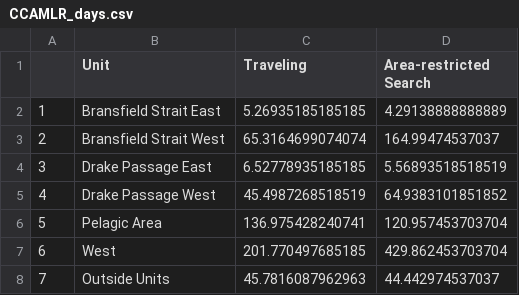
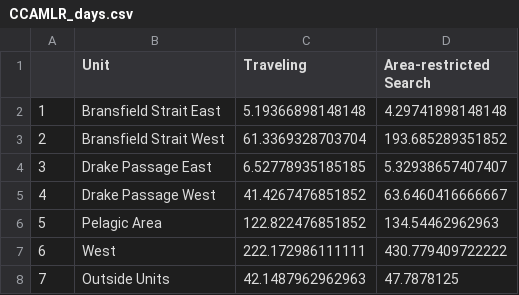
Before and after one commit to bw4sz/Whales, a CSV file: Figures/CCAMLR_days.csv, drawn as a sheet.

```diff
--- a/Figures/CCAMLR_days.csv
+++ b/Figures/CCAMLR_days.csv
@@ -1,8 +1,8 @@
 "","Unit","Traveling","Area-restricted Search"
-"1","Bransfield Strait East",5.26935185185185,4.29138888888889
-"2","Bransfield Strait West",65.3164699074074,164.99474537037
-"3","Drake Passage East",6.52778935185185,5.56893518518519
-"4","Drake Passage West",45.4987268518519,64.9383101851852
-"5","Pelagic Area",136.975428240741,120.957453703704
-"6","West",201.770497685185,429.862453703704
-"7","Outside Units",45.7816087962963,44.442974537037
+"1","Bransfield Strait East",5.19366898148148,4.29741898148148
+"2","Bransfield Strait West",61.3369328703704,193.685289351852
+"3","Drake Passage East",6.52778935185185,5.32938657407407
+"4","Drake Passage West",41.4267476851852,63.6460416666667
+"5","Pelagic Area",122.822476851852,134.54462962963
+"6","West",222.172986111111,430.779409722222
+"7","Outside Units",42.1487962962963,47.7878125
```
Also changed, not shown: 44 other files.
